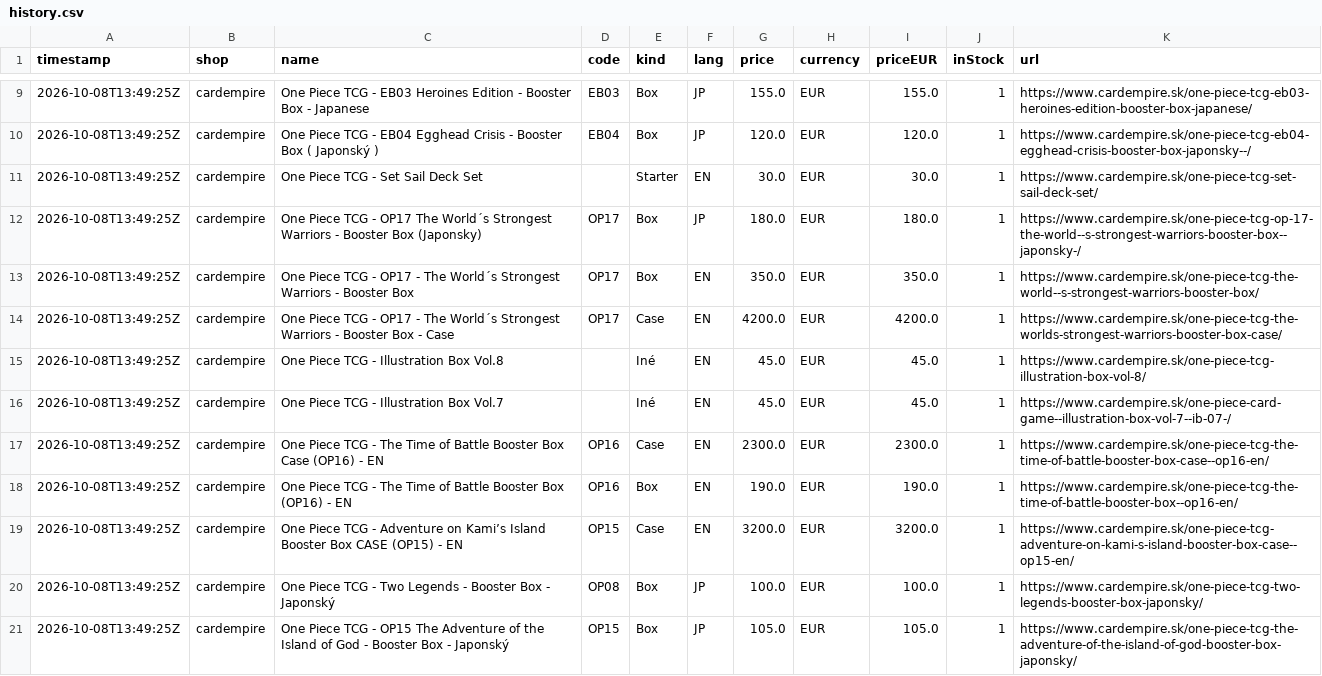
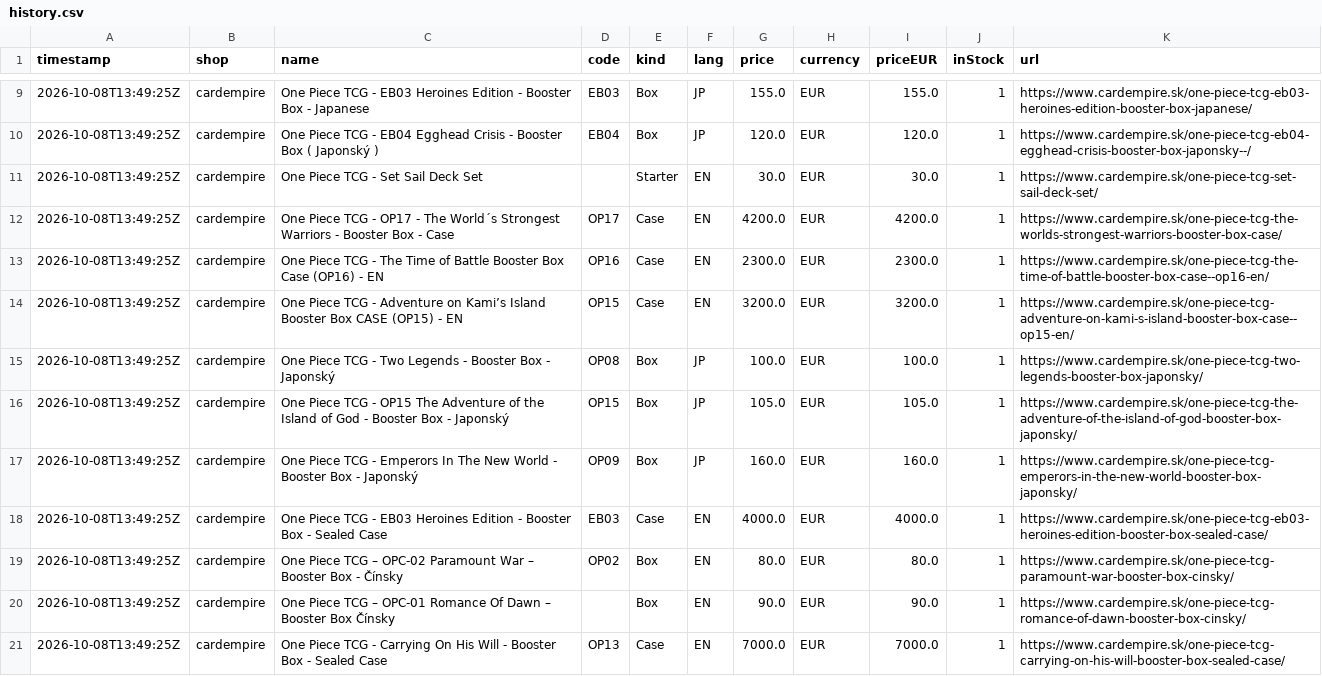
Before and after one commit to factoryofcrazy-coder/onepiece-ceny, a CSV file: data/history.csv, drawn as a sheet; only a part is shown, gaps mark what is left out; the shorter side is filled out with more unchanged rows; the diff covers the shown part only; the diff names each change by its address in the sheet, - before the commit and + after, or states it on an @@ line.

```diff
--- a/data/history.csv
+++ b/data/history.csv
-row 12: 2026-10-08T13:49:25Z | cardempire | One Piece TCG - OP17 The World´s Strongest Warriors - Booster Box (Japonsky) | OP17 | Box | JP | 180.0 | EUR | 180.0 | 1 | https://www.cardempire.sk/one-piece-tcg-op-17-the-world--s-strongest-warriors-booster-box--japonsky-/
-row 13: 2026-10-08T13:49:25Z | cardempire | One Piece TCG - OP17 - The World´s Strongest Warriors - Booster Box | OP17 | Box | EN | 350.0 | EUR | 350.0 | 1 | https://www.cardempire.sk/one-piece-tcg-the-world--s-strongest-warriors-booster-box/
-row 15: 2026-10-08T13:49:25Z | cardempire | One Piece TCG - Illustration Box Vol.8 |  | Iné | EN | 45.0 | EUR | 45.0 | 1 | https://www.cardempire.sk/one-piece-tcg-illustration-box-vol-8/
-row 16: 2026-10-08T13:49:25Z | cardempire | One Piece TCG - Illustration Box Vol.7 |  | Iné | EN | 45.0 | EUR | 45.0 | 1 | https://www.cardempire.sk/one-piece-card-game--illustration-box-vol-7--ib-07-/
-row 18: 2026-10-08T13:49:25Z | cardempire | One Piece TCG - The Time of Battle Booster Box (OP16) - EN | OP16 | Box | EN | 190.0 | EUR | 190.0 | 1 | https://www.cardempire.sk/one-piece-tcg-the-time-of-battle-booster-box--op16-en/
```
Also changed, not shown: 11 removed rows elsewhere in this file, 3 other files.
